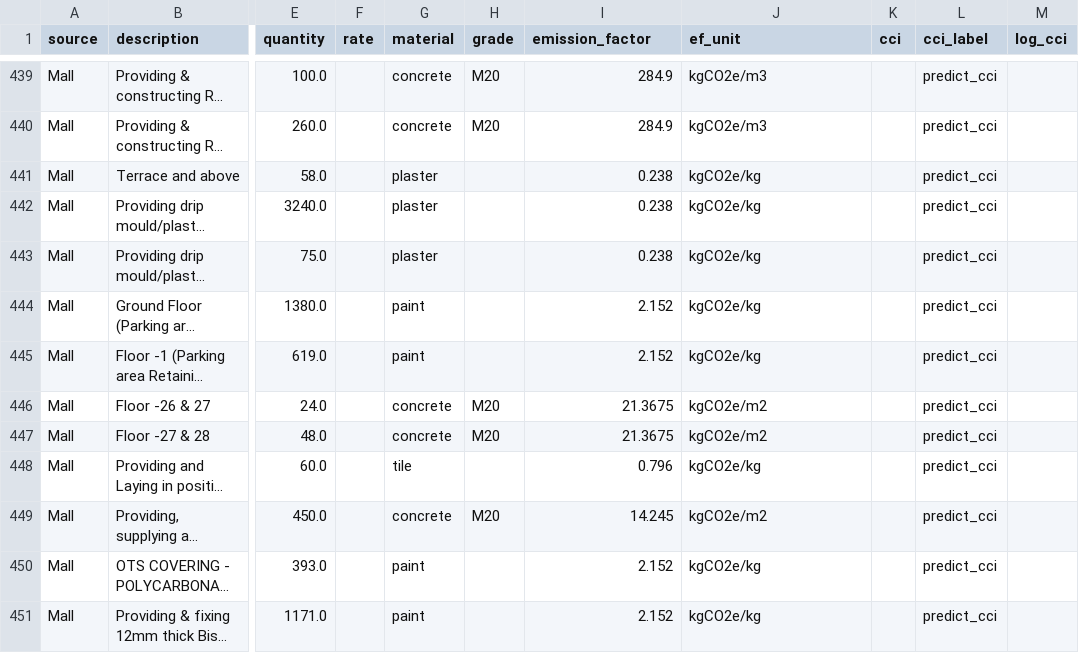
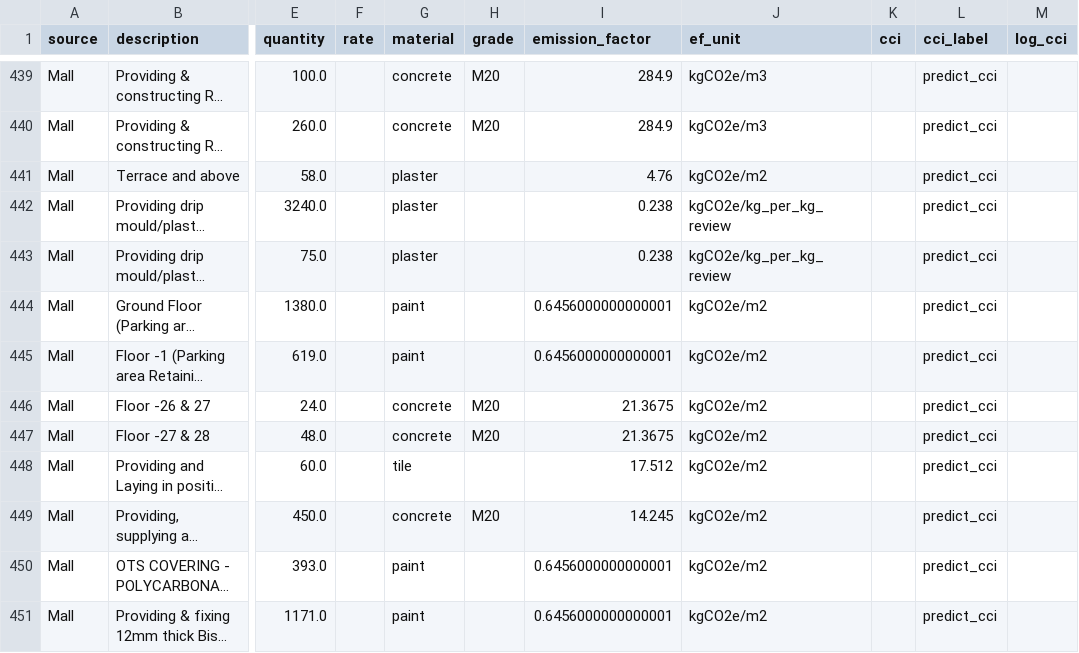
Before and after one commit to Ankxth/boq-carbon-ml, a CSV file: data/processed/part3_predict.csv, drawn as a sheet; only a part is shown, gaps mark what is left out; long unchanged cells end in …; the diff covers the shown part only; the diff names each change by its address in the sheet, - before the commit and + after, or states it on an @@ line.

```diff
--- a/data/processed/part3_predict.csv
+++ b/data/processed/part3_predict.csv
-I441 (emission_factor): 0.238
+I441 (emission_factor): 4.76
-J441 (ef_unit): kgCO2e/kg
+J441 (ef_unit): kgCO2e/m2
-J442:J443 (ef_unit): kgCO2e/kg
+J442:J443 (ef_unit): kgCO2e/kg_per_kg_review
-I444:I445 (emission_factor): 2.152
+I444:I445 (emission_factor): 0.6456000000000001
-J444:J445 (ef_unit): kgCO2e/kg
+J444:J445 (ef_unit): kgCO2e/m2
-I448 (emission_factor): 0.796
+I448 (emission_factor): 17.512
-J448 (ef_unit): kgCO2e/kg
+J448 (ef_unit): kgCO2e/m2
-I450:I451 (emission_factor): 2.152
+I450:I451 (emission_factor): 0.6456000000000001
-J450:J451 (ef_unit): kgCO2e/kg
+J450:J451 (ef_unit): kgCO2e/m2
```
Also changed, not shown: 129 edited cells elsewhere in this file, data/processed/part2_ef_mapped.csv, data/processed/part3_train.csv, 16 other files.
